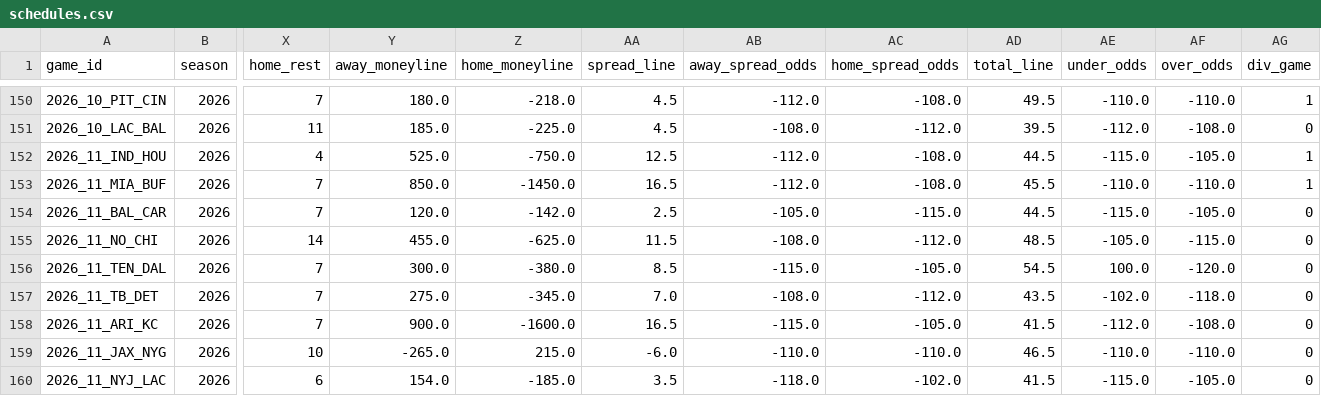
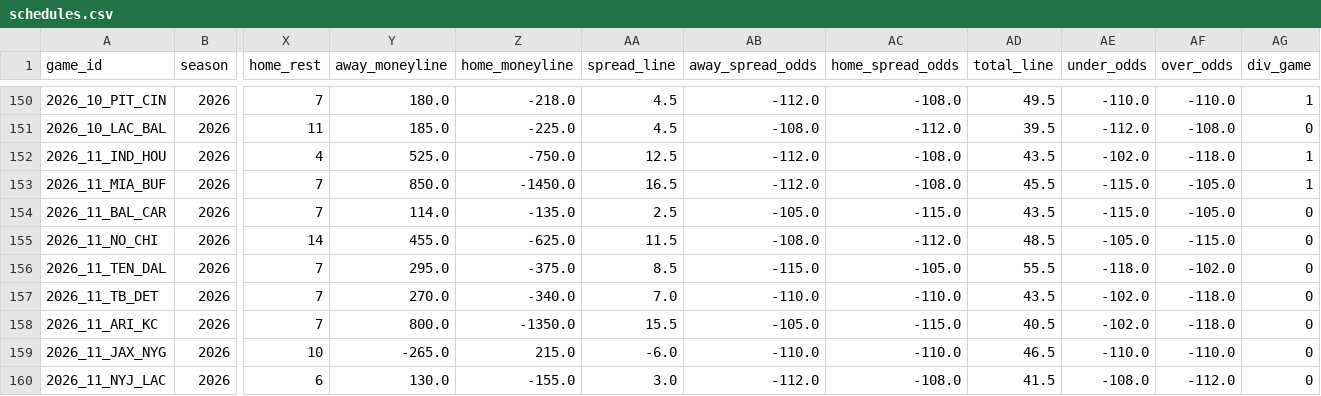
Before and after one commit to turernt/nfl-ai-predictor, a CSV file: data/schedules.csv, drawn as a sheet; only a part is shown, gaps mark what is left out; the diff covers the shown part only; the diff names each change by its address in the sheet, - before the commit and + after, or states it on an @@ line.

```diff
--- a/data/schedules.csv
+++ b/data/schedules.csv
-AD152 (total_line): 44.5
+AD152 (total_line): 43.5
-AE152 (under_odds): -115.0
+AE152 (under_odds): -102.0
-AF152 (over_odds): -105.0
+AF152 (over_odds): -118.0
-AE153 (under_odds): -110.0
+AE153 (under_odds): -115.0
-AF153 (over_odds): -110.0
+AF153 (over_odds): -105.0
-Y154 (away_moneyline): 120.0
+Y154 (away_moneyline): 114.0
-Z154 (home_moneyline): -142.0
+Z154 (home_moneyline): -135.0
-AD154 (total_line): 44.5
+AD154 (total_line): 43.5
-Y156 (away_moneyline): 300.0
+Y156 (away_moneyline): 295.0
-Z156 (home_moneyline): -380.0
+Z156 (home_moneyline): -375.0
-AD156 (total_line): 54.5
+AD156 (total_line): 55.5
-AE156 (under_odds): 100.0
+AE156 (under_odds): -118.0
-AF156 (over_odds): -120.0
+AF156 (over_odds): -102.0
-Y157 (away_moneyline): 275.0
+Y157 (away_moneyline): 270.0
-Z157 (home_moneyline): -345.0
+Z157 (home_moneyline): -340.0
-AB157 (away_spread_odds): -108.0
+AB157 (away_spread_odds): -110.0
-AC157 (home_spread_odds): -112.0
+AC157 (home_spread_odds): -110.0
-Y158 (away_moneyline): 900.0
+Y158 (away_moneyline): 800.0
-Z158 (home_moneyline): -1600.0
+Z158 (home_moneyline): -1350.0
-AA158 (spread_line): 16.5
+AA158 (spread_line): 15.5
-AB158 (away_spread_odds): -115.0
+AB158 (away_spread_odds): -105.0
-AC158 (home_spread_odds): -105.0
+AC158 (home_spread_odds): -115.0
-AD158 (total_line): 41.5
+AD158 (total_line): 40.5
-AE158 (under_odds): -112.0
+AE158 (under_odds): -102.0
-AF158 (over_odds): -108.0
+AF158 (over_odds): -118.0
-Y160 (away_moneyline): 154.0
+Y160 (away_moneyline): 130.0
-Z160 (home_moneyline): -185.0
+Z160 (home_moneyline): -155.0
-AA160 (spread_line): 3.5
+AA160 (spread_line): 3.0
-AB160 (away_spread_odds): -118.0
+AB160 (away_spread_odds): -112.0
-AC160 (home_spread_odds): -102.0
+AC160 (home_spread_odds): -108.0
-AE160 (under_odds): -115.0
+AE160 (under_odds): -108.0
-AF160 (over_odds): -105.0
+AF160 (over_odds): -112.0
```
Also changed, not shown: 76 edited cells elsewhere in this file, 7 other files.
